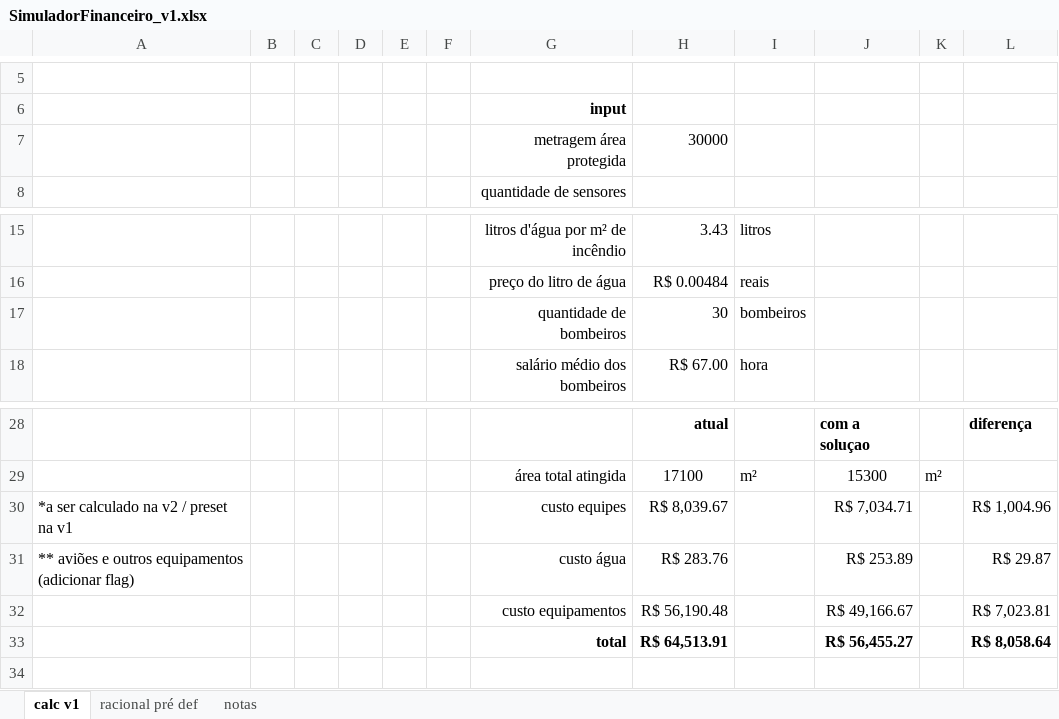
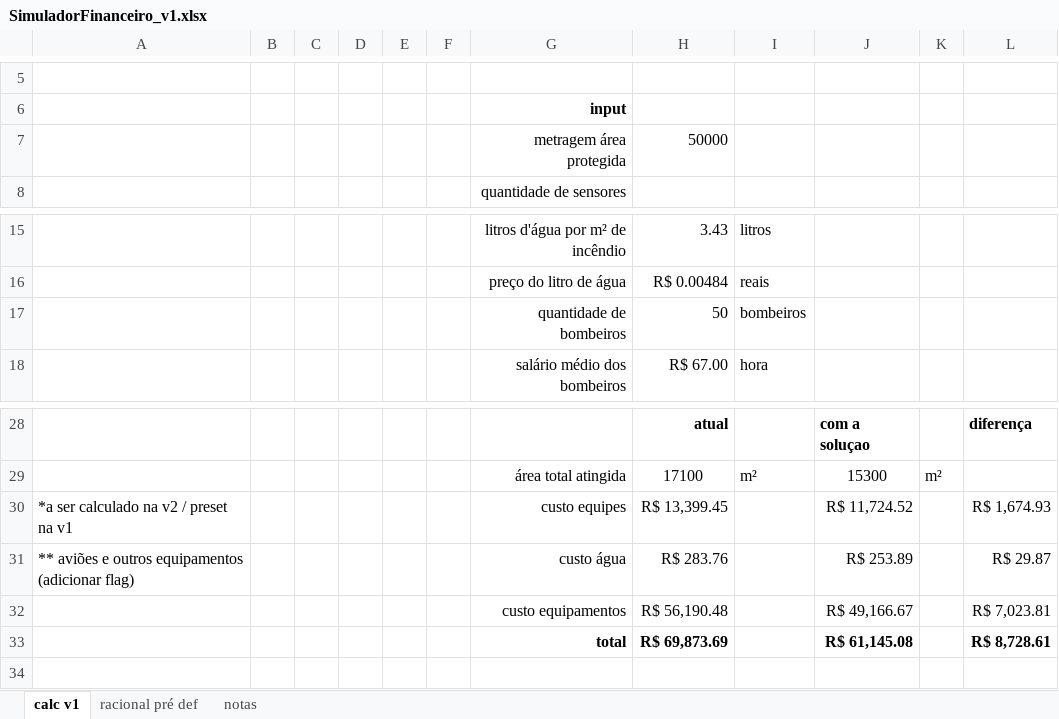
Before and after one commit to Jv-Torelli/repositorio_PI, an Excel workbook: GuilhermeToledo/SimuladorFinanceiro_v1.xlsx, sheet calc v1, drawn as a sheet; only a part is shown, gaps mark what is left out; values as stored, in another font and other column widths than the file's, no borders; removed rows and columns are numbered as before the commit, all else as after; the diff names each change by its address in the sheet, - before the commit and + after, or states it on an @@ line.

Commit message:
Atualização do simulador financeiro no Excel: Adição da aba 'melhorias' e upload do código da calculadora.

```diff
--- a/GuilhermeToledo/SimuladorFinanceiro_v1.xlsx (sheet calc v1)
+++ b/GuilhermeToledo/SimuladorFinanceiro_v1.xlsx (sheet calc v1)
-H7: 30000
+H7: 50000
-H17: 30
+H17: 50
-H30: R$ 8,039.67
+H30: R$ 13,399.45
-J30: R$ 7,034.71
+J30: R$ 11,724.52
-L30: R$ 1,004.96
+L30: R$ 1,674.93
-row 33:  |  |  |  |  |  | total | R$ 64,513.91 |  | R$ 56,455.27 |  | R$ 8,058.64
+row 33:  |  |  |  |  |  | total | R$ 69,873.69 |  | R$ 61,145.08 |  | R$ 8,728.61
```
Also changed, not shown: 1 other file.
